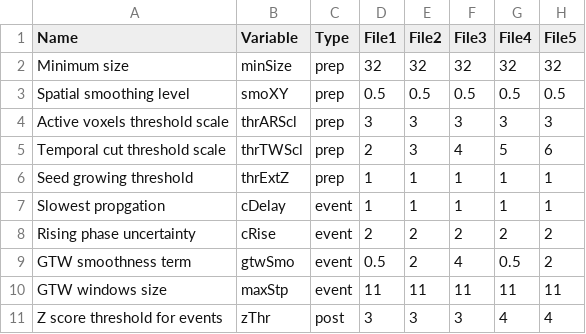
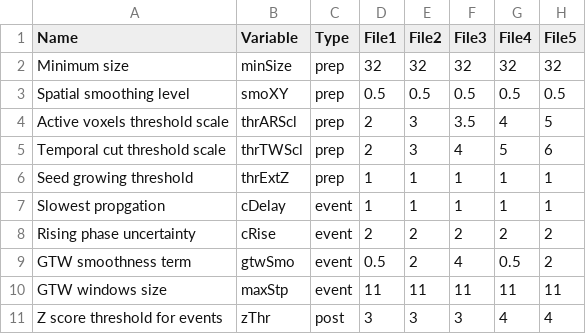
Before and after one commit to CorticalCircuits/AQuA, a CSV file: cfg/parameters_for_batch.csv, drawn as a sheet; only a part is shown.

Commit message:
working batch run code
This code was the last batch code ran that produced a batch of same cell (cell 13) that did not have any cuts and produced viable results.

```diff
--- a/cfg/parameters_for_batch.csv
+++ b/cfg/parameters_for_batch.csv
@@ -3,3 +3,3 @@ Minimum size,minSize,prep,32,32,32,32,32
 Spatial smoothing level,smoXY,prep,0.5,0.5,0.5,0.5,0.5
-Active voxels threshold scale,thrARScl,prep,3,3,3,3,3
+Active voxels threshold scale,thrARScl,prep,2,3,3.5,4,5
 Temporal cut threshold scale,thrTWScl,prep,2,3,4,5,6
```
Also changed, not shown: 7 other files.
